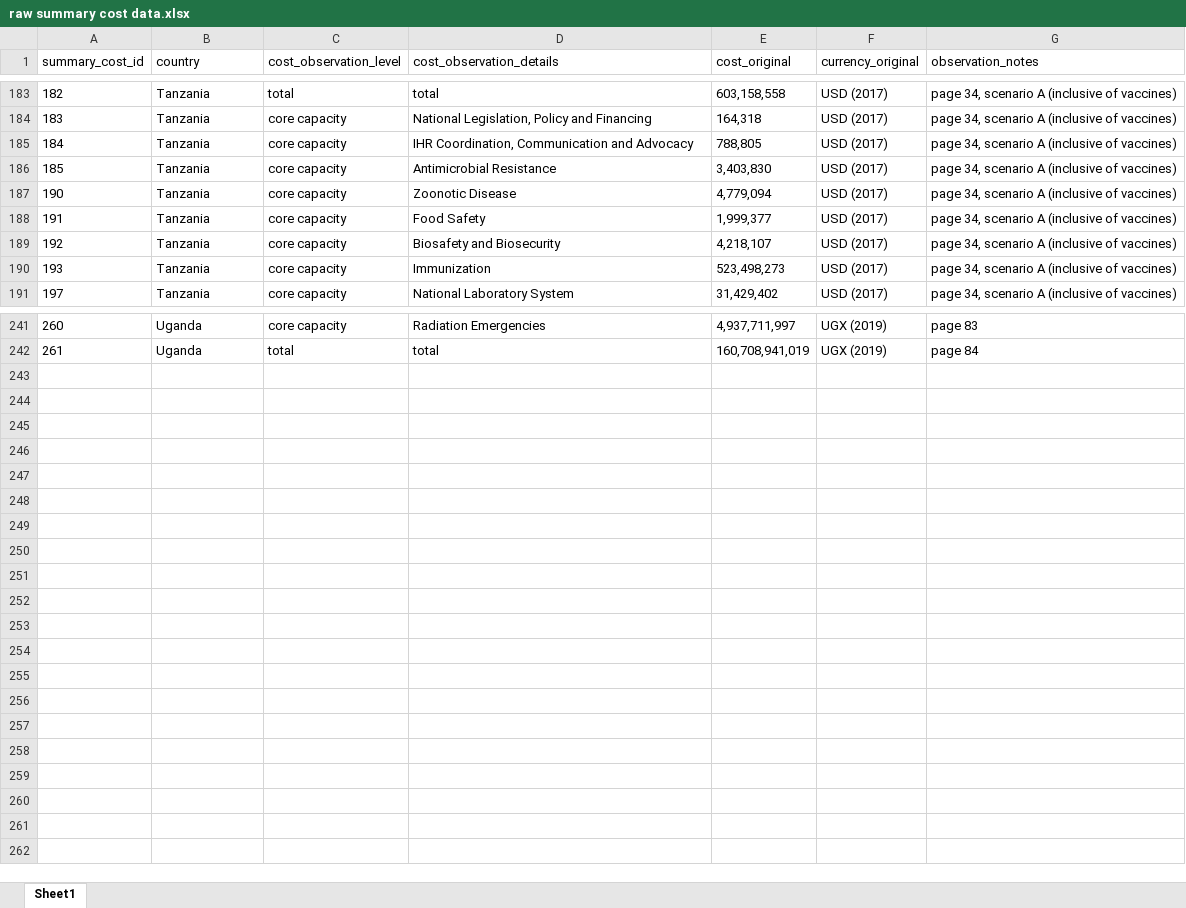
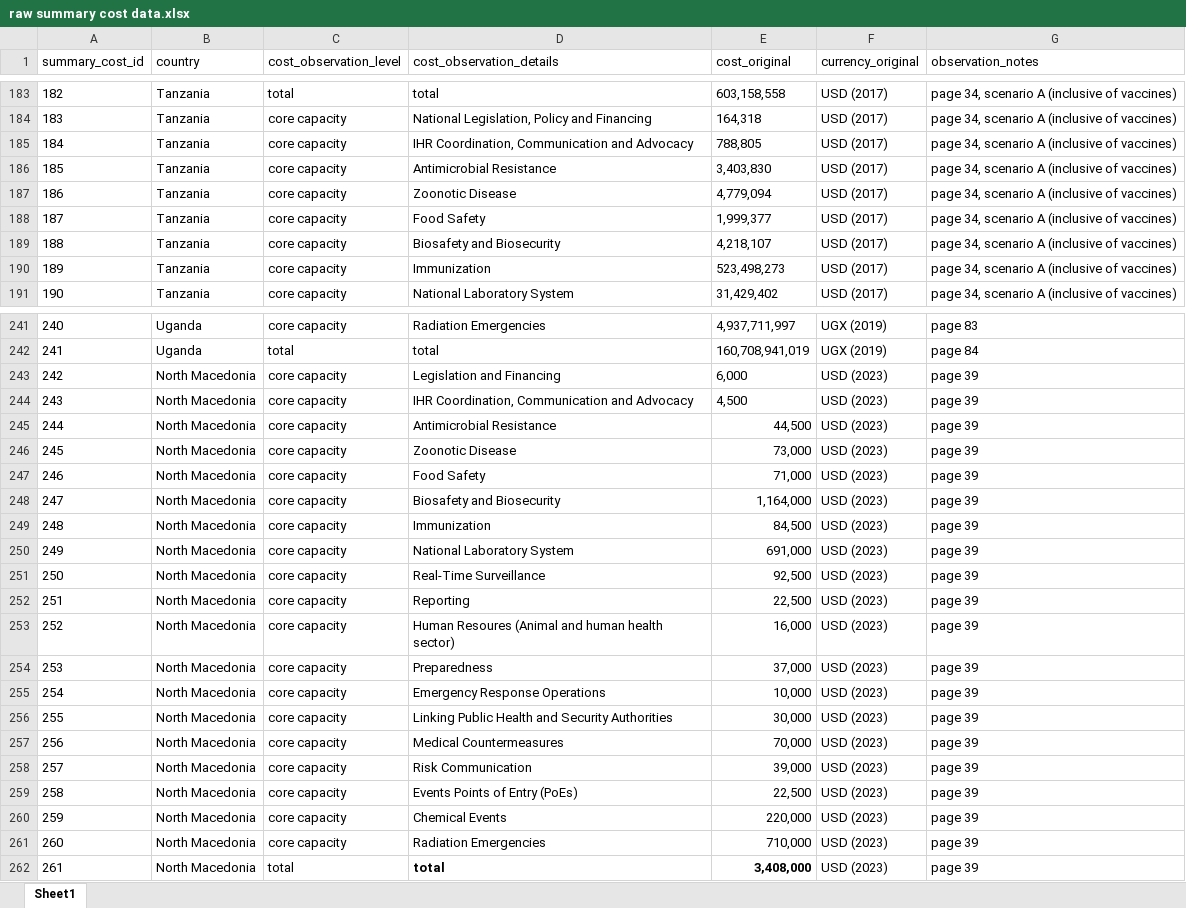
Before and after one commit to cghss/costed-NAPHS, an Excel workbook: data/raw/raw summary cost data.xlsx, sheet Sheet1, drawn as a sheet; only a part is shown, gaps mark what is left out; values as stored, in another font and other column widths than the file's, no borders; the diff names each change by its address in the sheet, - before the commit and + after, or states it on an @@ line.

```diff
--- a/data/raw/raw summary cost data.xlsx (sheet Sheet1)
+++ b/data/raw/raw summary cost data.xlsx (sheet Sheet1)
@@ column A (summary_cost_id) renumbered between rows 187 and 242 @@
+row 243: 242 | North Macedonia | core capacity | Legislation and Financing | 6,000 | USD (2023) | page 39
+row 244: 243 | North Macedonia | core capacity | IHR Coordination, Communication and Advocacy | 4,500 | USD (2023) | page 39
+row 245: 244 | North Macedonia | core capacity | Antimicrobial Resistance | 44,500 | USD (2023) | page 39
+row 246: 245 | North Macedonia | core capacity | Zoonotic Disease | 73,000 | USD (2023) | page 39
+row 247: 246 | North Macedonia | core capacity | Food Safety | 71,000 | USD (2023) | page 39
+row 248: 247 | North Macedonia | core capacity | Biosafety and Biosecurity | 1,164,000 | USD (2023) | page 39
+row 249: 248 | North Macedonia | core capacity | Immunization | 84,500 | USD (2023) | page 39
+row 250: 249 | North Macedonia | core capacity | National Laboratory System | 691,000 | USD (2023) | page 39
+row 251: 250 | North Macedonia | core capacity | Real-Time Surveillance | 92,500 | USD (2023) | page 39
+row 252: 251 | North Macedonia | core capacity | Reporting | 22,500 | USD (2023) | page 39
+row 253: 252 | North Macedonia | core capacity | Human Resoures (Animal and human health sector) | 16,000 | USD (2023) | page 39
+row 254: 253 | North Macedonia | core capacity | Preparedness | 37,000 | USD (2023) | page 39
+row 255: 254 | North Macedonia | core capacity | Emergency Response Operations | 10,000 | USD (2023) | page 39
+row 256: 255 | North Macedonia | core capacity | Linking Public Health and Security Authorities | 30,000 | USD (2023) | page 39
+row 257: 256 | North Macedonia | core capacity | Medical Countermeasures | 70,000 | USD (2023) | page 39
+row 258: 257 | North Macedonia | core capacity | Risk Communication | 39,000 | USD (2023) | page 39
+row 259: 258 | North Macedonia | core capacity | Events Points of Entry (PoEs) | 22,500 | USD (2023) | page 39
+row 260: 259 | North Macedonia | core capacity | Chemical Events | 220,000 | USD (2023) | page 39
+row 261: 260 | North Macedonia | core capacity | Radiation Emergencies | 710,000 | USD (2023) | page 39
+row 262: 261 | North Macedonia | total | total | 3,408,000 | USD (2023) | page 39
```
Also changed, not shown: data/raw/raw line item data.xlsx, 2 other files.
